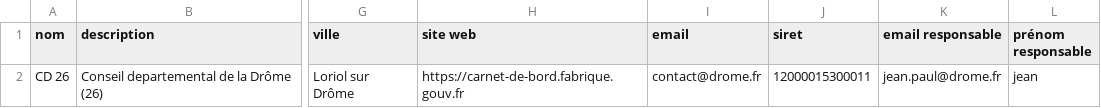
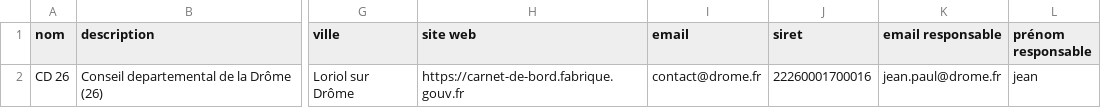
Before and after one commit to gip-inclusion/carnet-de-bord, a CSV file: e2e/resources/import_structures.csv, drawn as a sheet; only a part is shown, gaps mark what is left out; the diff names each change by its address in the sheet, - before the commit and + after, or states it on an @@ line.

```diff
--- a/e2e/resources/import_structures.csv
+++ b/e2e/resources/import_structures.csv
-J2 (siret): 12000015300011
+J2 (siret): 22260001700016
```
Also changed, not shown: static/fichiers/import_structures.csv, 13 other files.
